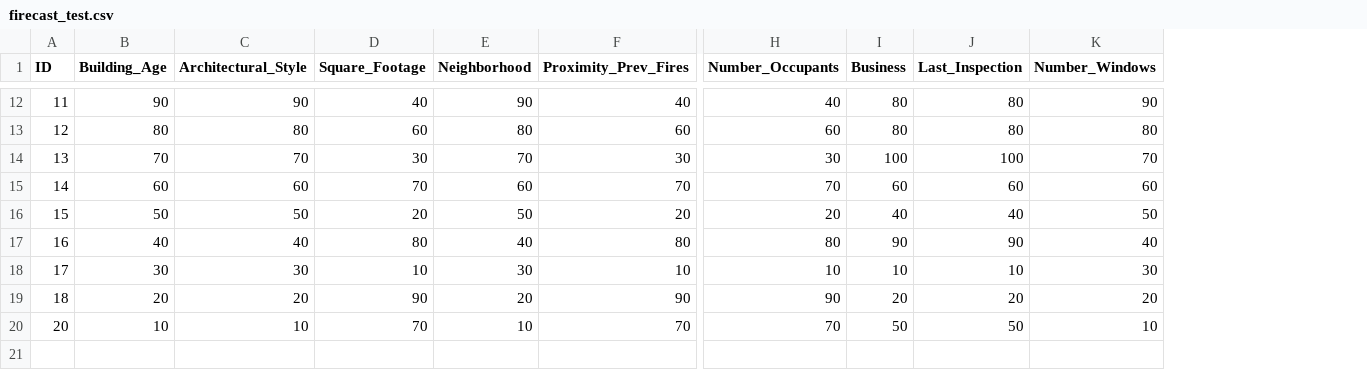
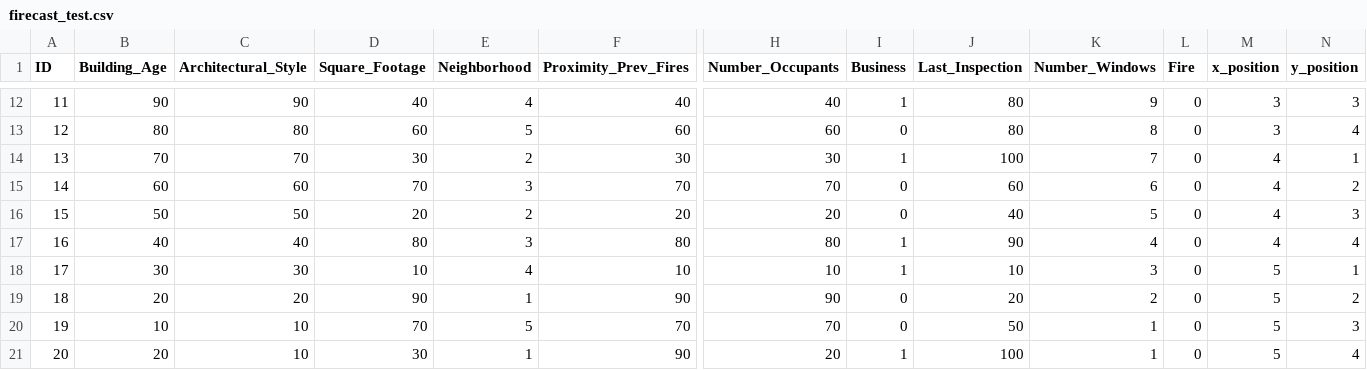
Before and after one commit to evoeges/pae, a CSV file: data/firecast_test.csv, drawn as a sheet; only a part is shown, gaps mark what is left out; rows hold the shown columns only; the diff covers the shown part only; the diff names each change by its address in the sheet, - before the commit and + after, or states it on an @@ line.

```diff
--- a/data/firecast_test.csv
+++ b/data/firecast_test.csv
+column L (Fire), rows 12-20: all 0
+column M (x_position), rows 12-20: 3 | 3 | 4 | 4 | 4 | 4 | 5 | 5 | 5
+column N (y_position), rows 12-20: 3 | 4 | 1 | 2 | 3 | 4 | 1 | 2 | 3
-E12 (Neighborhood): 90
+E12 (Neighborhood): 4
-I12 (Business): 80
+I12 (Business): 1
-K12 (Number_Windows): 90
+K12 (Number_Windows): 9
-E13 (Neighborhood): 80
+E13 (Neighborhood): 5
-I13 (Business): 80
+I13 (Business): 0
-K13 (Number_Windows): 80
+K13 (Number_Windows): 8
-E14 (Neighborhood): 70
+E14 (Neighborhood): 2
-I14 (Business): 100
+I14 (Business): 1
-K14 (Number_Windows): 70
+K14 (Number_Windows): 7
-E15 (Neighborhood): 60
+E15 (Neighborhood): 3
-I15 (Business): 60
+I15 (Business): 0
-K15 (Number_Windows): 60
+K15 (Number_Windows): 6
-E16 (Neighborhood): 50
+E16 (Neighborhood): 2
-I16 (Business): 40
+I16 (Business): 0
-K16 (Number_Windows): 50
+K16 (Number_Windows): 5
-E17 (Neighborhood): 40
+E17 (Neighborhood): 3
-I17 (Business): 90
+I17 (Business): 1
-K17 (Number_Windows): 40
+K17 (Number_Windows): 4
-E18 (Neighborhood): 30
+E18 (Neighborhood): 4
-I18 (Business): 10
+I18 (Business): 1
-K18 (Number_Windows): 30
+K18 (Number_Windows): 3
-E19 (Neighborhood): 20
+E19 (Neighborhood): 1
-I19 (Business): 20
+I19 (Business): 0
-K19 (Number_Windows): 20
+K19 (Number_Windows): 2
-A20 (ID): 20
+A20 (ID): 19
-E20 (Neighborhood): 10
+E20 (Neighborhood): 5
-I20 (Business): 50
+I20 (Business): 0
-K20 (Number_Windows): 10
+K20 (Number_Windows): 1
+row 21: 20 | 20 | 10 | 30 | 1 | 90 | 20 | 1 | 100 | 1 | 0 | 5 | 4
```
Also changed, not shown: 30 edited cells elsewhere in this file, 2 other files.
